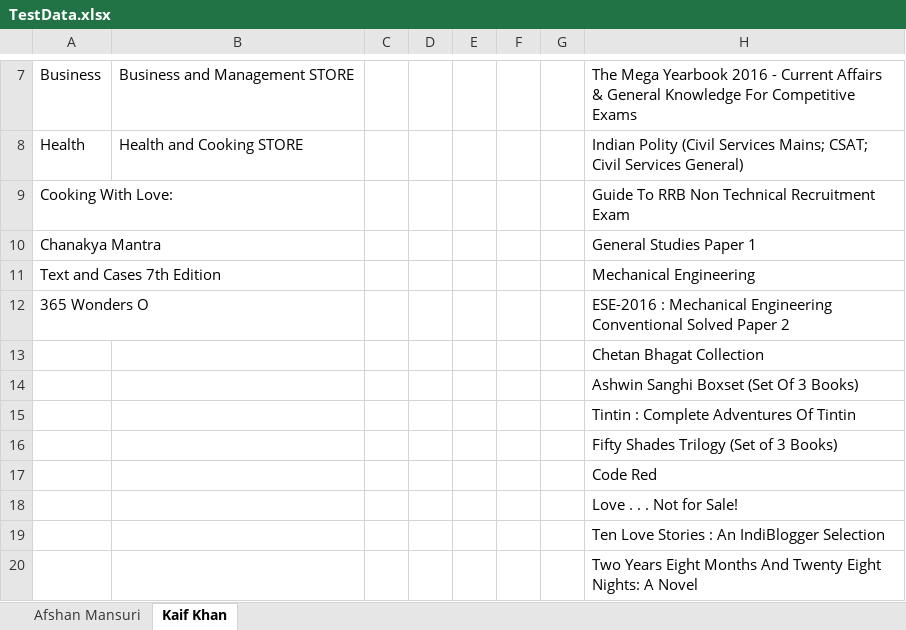
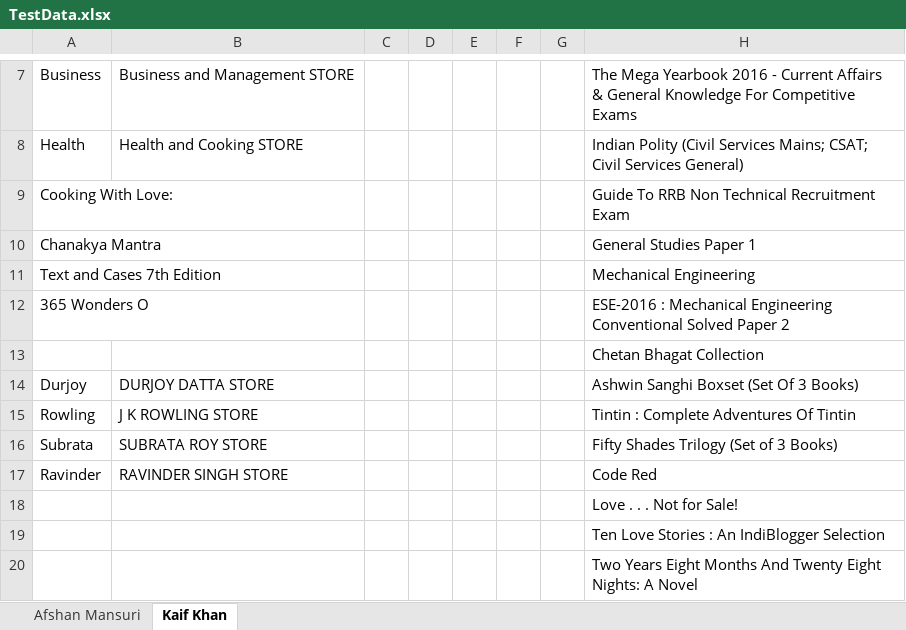
Before and after one commit to gitHaq2531/Book_Shop, an Excel workbook: Book_Shop_System/Test Data/TestData.xlsx, sheet Kaif Khan, drawn as a sheet; only a part is shown, gaps mark what is left out; values as stored, in another font and other column widths than the file's, no borders; removed rows and columns are numbered as before the commit, all else as after; the diff names each change by its address in the sheet, - before the commit and + after, or states it on an @@ line.

```diff
--- a/Book_Shop_System/Test Data/TestData.xlsx (sheet Kaif Khan)
+++ b/Book_Shop_System/Test Data/TestData.xlsx (sheet Kaif Khan)
-row 14:  |  |  |  |  |  |  | Ashwin Sanghi Boxset (Set Of 3 Books)
-row 15:  |  |  |  |  |  |  | Tintin : Complete Adventures Of Tintin
-row 16:  |  |  |  |  |  |  | Fifty Shades Trilogy (Set of 3 Books)
-row 17:  |  |  |  |  |  |  | Code Red
+row 14: Durjoy | DURJOY DATTA STORE |  |  |  |  |  | Ashwin Sanghi Boxset (Set Of 3 Books)
+row 15: Rowling | J K ROWLING STORE |  |  |  |  |  | Tintin : Complete Adventures Of Tintin
+row 16: Subrata | SUBRATA ROY STORE |  |  |  |  |  | Fifty Shades Trilogy (Set of 3 Books)
+row 17: Ravinder | RAVINDER SINGH STORE |  |  |  |  |  | Code Red
```
Also changed, not shown: 25 other files.
